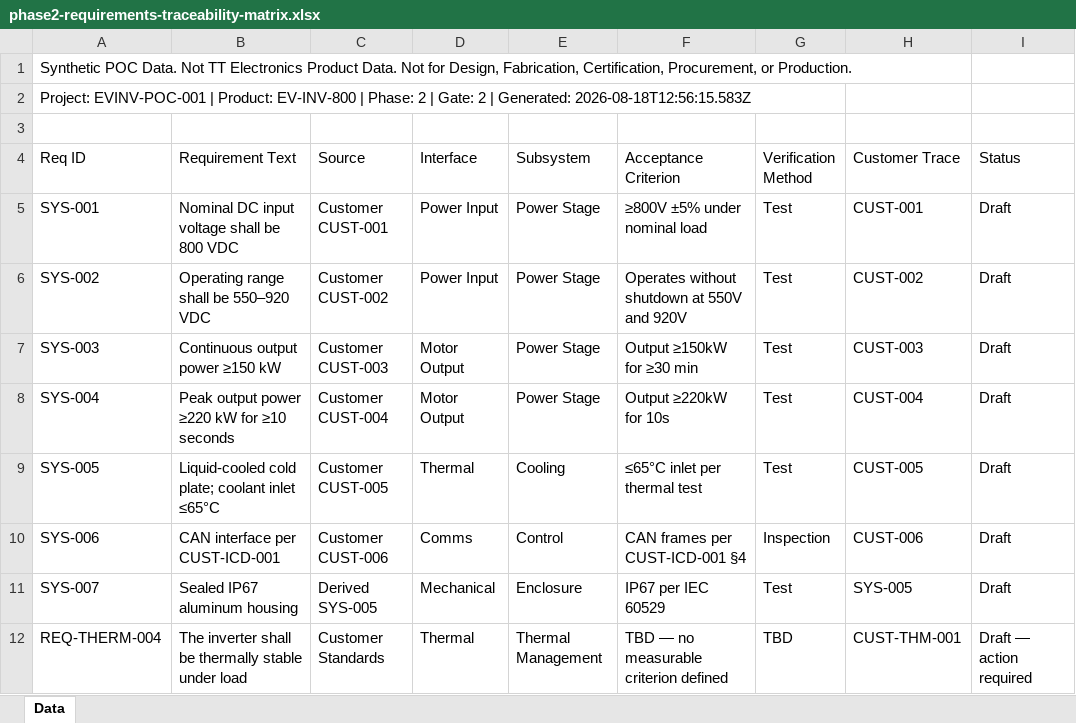
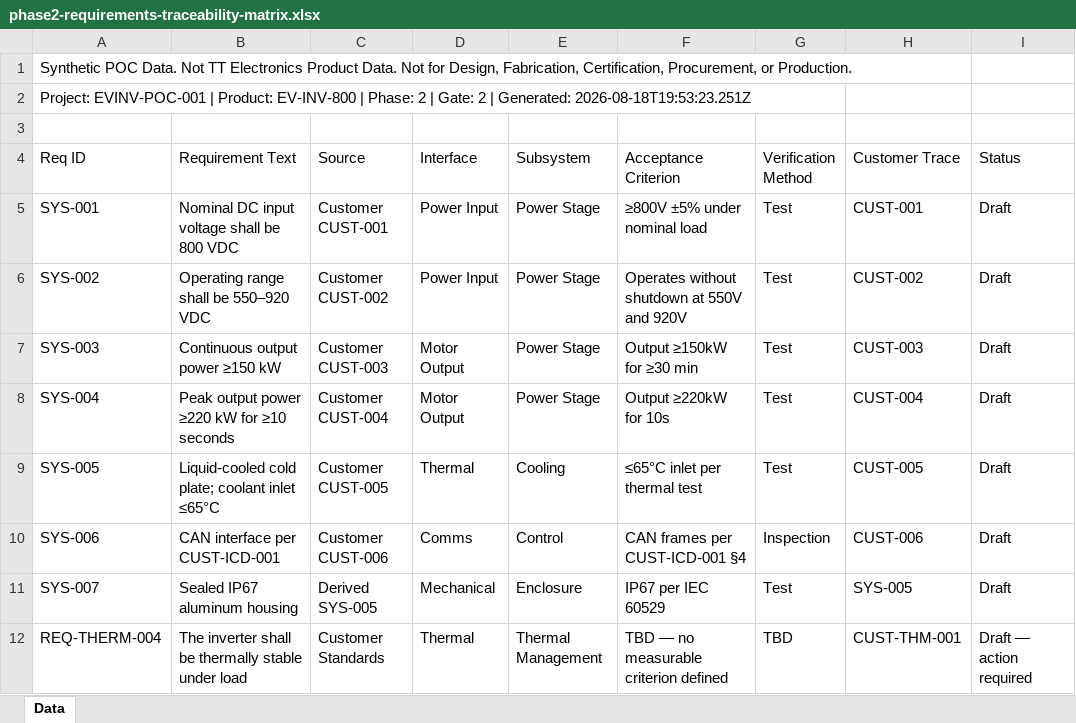
Before and after one commit to pradeepk-techsur/TT-Engineering-Copilot1, an Excel workbook: outputs/EVINV-POC-001/phase2/phase2-requirements-traceability-matrix.xlsx, sheet Data, drawn as a sheet; values as stored, in another font and other column widths than the file's, no borders; the diff names each change by its address in the sheet, - before the commit and + after, or states it on an @@ line.

Commit message:
feat(phase-4): execution complete

```diff
--- a/outputs/EVINV-POC-001/phase2/phase2-requirements-traceability-matrix.xlsx (sheet Data)
+++ b/outputs/EVINV-POC-001/phase2/phase2-requirements-traceability-matrix.xlsx (sheet Data)
-A2 (Req ID): …| Generated: 2026-08-18T12:56:15.583Z
+A2 (Req ID): …| Generated: 2026-08-18T19:53:23.251Z
```
Also changed, not shown: outputs/EVINV-POC-001/phase3/phase3-early-dfm-findings-register.xlsx, outputs/EVINV-POC-001/phase4/phase4-dfm-standards-audit.xlsx, 8 other files.
